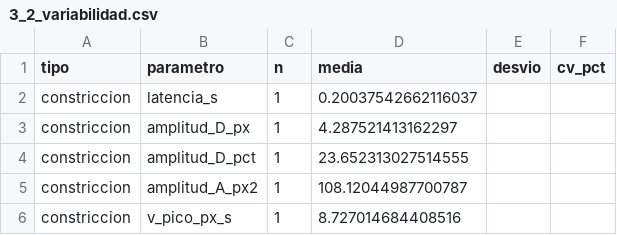
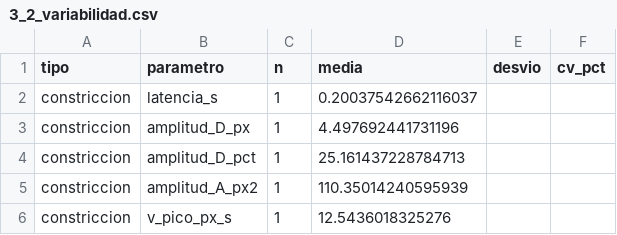
Before and after one commit to suthurralt/Guia-de-imagenes-biomedicas-G9-PSIB, a CSV file: results/modulo3/3_2_variabilidad.csv, drawn as a sheet.

```diff
--- a/results/modulo3/3_2_variabilidad.csv
+++ b/results/modulo3/3_2_variabilidad.csv
@@ -2,5 +2,5 @@ tipo,parametro,n,media,desvio,cv_pct
 constriccion,latencia_s,1,0.20037542662116037,,
-constriccion,amplitud_D_px,1,4.287521413162297,,
-constriccion,amplitud_D_pct,1,23.652313027514555,,
-constriccion,amplitud_A_px2,1,108.12044987700787,,
-constriccion,v_pico_px_s,1,8.727014684408516,,
+constriccion,amplitud_D_px,1,4.497692441731196,,
+constriccion,amplitud_D_pct,1,25.161437228784713,,
+constriccion,amplitud_A_px2,1,110.35014240595939,,
+constriccion,v_pico_px_s,1,12.5436018325276,,
```
Also changed, not shown: results/modulo3/3_2_validacion_por_frame.csv, results/modulo3/3_2_validacion_resumen.csv, 16 other files.
